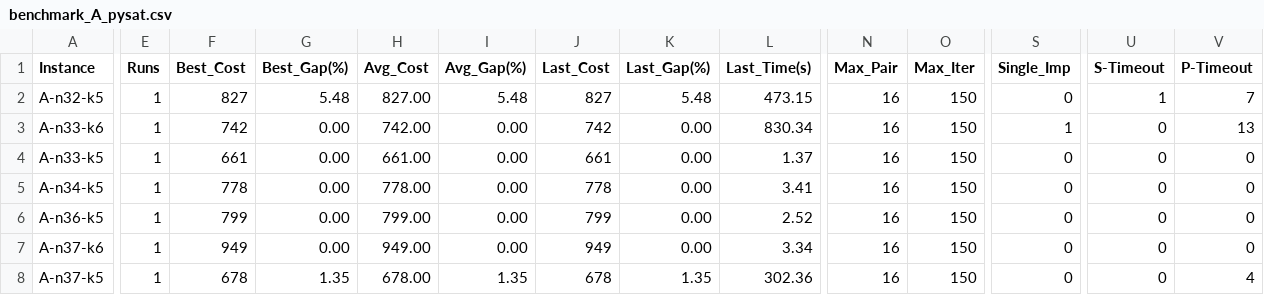
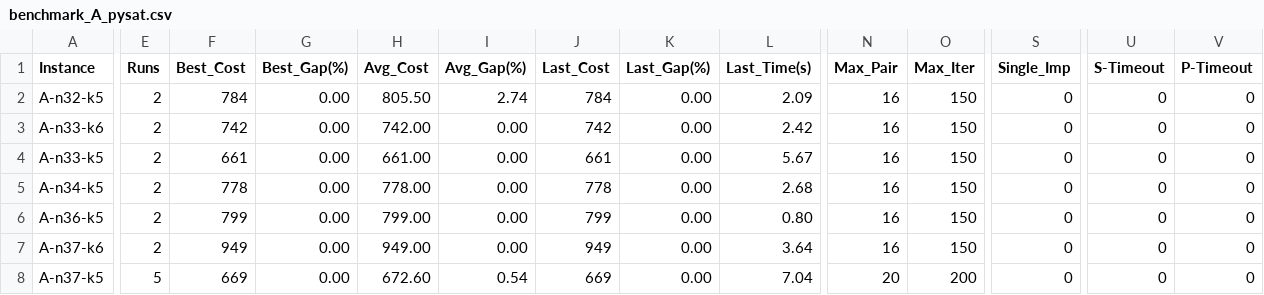
Before and after one commit to NguyenThanhHuy-dev/CVRP_PedroClone, a CSV file: CVRP_AdvancedCW/results/benchmark_A_pysat.csv, drawn as a sheet; only a part is shown, gaps mark what is left out; the diff covers the shown part only; the diff names each change by its address in the sheet, - before the commit and + after, or states it on an @@ line.

Commit message:
add result old solution

```diff
--- a/CVRP_AdvancedCW/results/benchmark_A_pysat.csv
+++ b/CVRP_AdvancedCW/results/benchmark_A_pysat.csv
-E2:E7 (Runs): 1
+E2:E7 (Runs): 2
-F2 (Best_Cost): 827
+F2 (Best_Cost): 784
-G2 (Best_Gap(%)): 5.48
+G2 (Best_Gap(%)): 0.00
-H2 (Avg_Cost): 827.00
+H2 (Avg_Cost): 805.50
-I2 (Avg_Gap(%)): 5.48
+I2 (Avg_Gap(%)): 2.74
-J2 (Last_Cost): 827
+J2 (Last_Cost): 784
-K2 (Last_Gap(%)): 5.48
+K2 (Last_Gap(%)): 0.00
-L2 (Last_Time(s)): 473.15
+L2 (Last_Time(s)): 2.09
-U2 (S-Timeout): 1
+U2 (S-Timeout): 0
-V2 (P-Timeout): 7
+V2 (P-Timeout): 0
-L3 (Last_Time(s)): 830.34
+L3 (Last_Time(s)): 2.42
-S3 (Single_Imp): 1
+S3 (Single_Imp): 0
-V3 (P-Timeout): 13
+V3 (P-Timeout): 0
-L4 (Last_Time(s)): 1.37
+L4 (Last_Time(s)): 5.67
-L5 (Last_Time(s)): 3.41
+L5 (Last_Time(s)): 2.68
-L6 (Last_Time(s)): 2.52
+L6 (Last_Time(s)): 0.80
-L7 (Last_Time(s)): 3.34
+L7 (Last_Time(s)): 3.64
-E8 (Runs): 1
+E8 (Runs): 5
-F8 (Best_Cost): 678
+F8 (Best_Cost): 669
-G8 (Best_Gap(%)): 1.35
+G8 (Best_Gap(%)): 0.00
-H8 (Avg_Cost): 678.00
+H8 (Avg_Cost): 672.60
-I8 (Avg_Gap(%)): 1.35
+I8 (Avg_Gap(%)): 0.54
-J8 (Last_Cost): 678
+J8 (Last_Cost): 669
-K8 (Last_Gap(%)): 1.35
+K8 (Last_Gap(%)): 0.00
-L8 (Last_Time(s)): 302.36
+L8 (Last_Time(s)): 7.04
-N8 (Max_Pair): 16
+N8 (Max_Pair): 20
-O8 (Max_Iter): 150
+O8 (Max_Iter): 200
-V8 (P-Timeout): 4
+V8 (P-Timeout): 0
```
Also changed, not shown: 23 edited cells elsewhere in this file, 36 other files.
